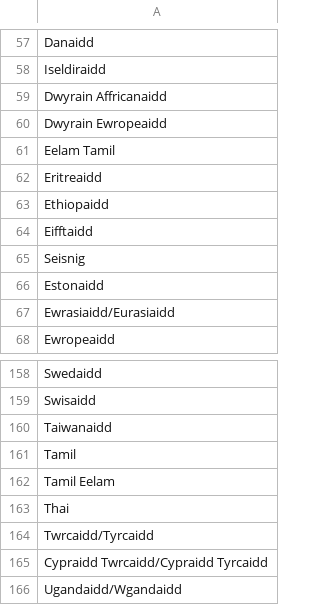
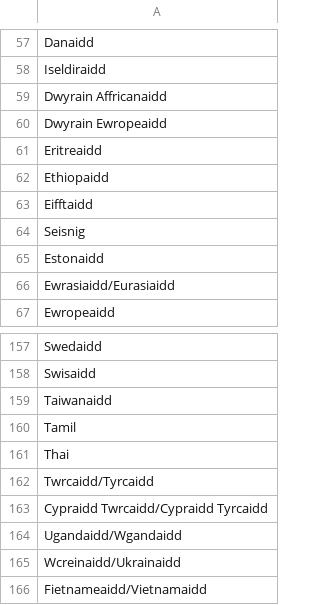
Before and after one commit to petechd/eq-lookup-suggestions-data, a CSV file: source-data/gb/cy/ethnic-groups.csv, drawn as a sheet; only a part is shown, gaps mark what is left out; the shorter side is filled out with more unchanged rows; the diff names each change by its address in the sheet, - before the commit and + after, or states it on an @@ line.

Commit message:
Remove Ethnic groups (#12)

```diff
--- a/source-data/gb/cy/ethnic-groups.csv
+++ b/source-data/gb/cy/ethnic-groups.csv
-row 61: Eelam Tamil
-row 162: Tamil Eelam
```
Also changed, not shown: source-data/gb/en/ethnic-groups.csv.
